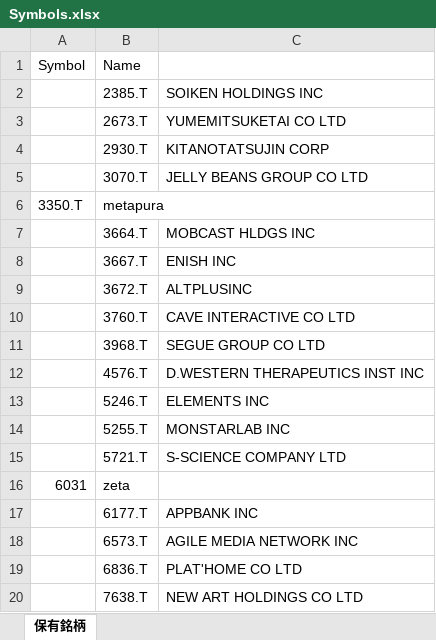
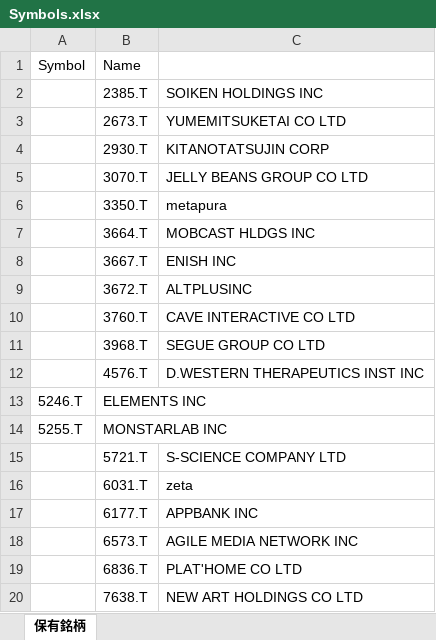
Before and after one commit to N0NAME743/development, an Excel workbook: local/銘柄分析_個別/Symbols.xlsx, sheet 保有銘柄, drawn as a sheet; only a part is shown; values as stored, in another font and other column widths than the file's, no borders; removed rows and columns are numbered as before the commit, all else as after; the diff names each change by its address in the sheet, - before the commit and + after, or states it on an @@ line.

```diff
--- a/local/銘柄分析_個別/Symbols.xlsx (sheet 保有銘柄)
+++ b/local/銘柄分析_個別/Symbols.xlsx (sheet 保有銘柄)
-row 6: 3350.T | metapura
+row 6:  | 3350.T | metapura
-row 13:  | 5246.T | ELEMENTS INC
-row 14:  | 5255.T | MONSTARLAB INC
+row 13: 5246.T | ELEMENTS INC
+row 14: 5255.T | MONSTARLAB INC
-row 16: 6031 | zeta
+row 16:  | 6031.T | zeta
```
Also changed, not shown: 36 other files.
